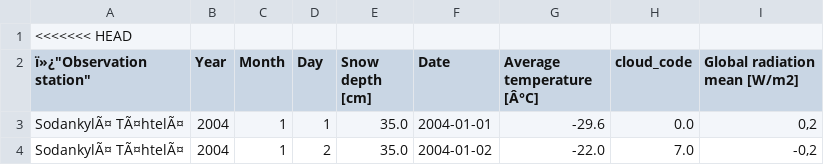
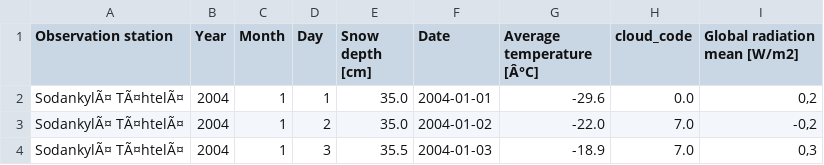
Before and after one commit to Mini-project-Team-Theta/team_theta, a CSV file: target/zip/Pyha_weather.csv, drawn as a sheet; only a part is shown; the shorter side is filled out with more unchanged rows.

Commit message:
fixed title manually

```diff
--- a/target/zip/Pyha_weather.csv
+++ b/target/zip/Pyha_weather.csv
@@ -1,3 +1,2 @@
-<<<<<<< HEAD
-"ï»¿""Observation station""",Year,Month,Day,Snow depth [cm],Date,Average temperature [Â°C],cloud_code,Global radiation mean [W/m2]
+Observation station,Year,Month,Day,Snow depth [cm],Date,Average temperature [Â°C],cloud_code,Global radiation mean [W/m2]
 SodankylÃ¤ TÃ¤htelÃ¤,2004,1,1,35.0,2004-01-01,-29.6,0.0,"0,2"
```
